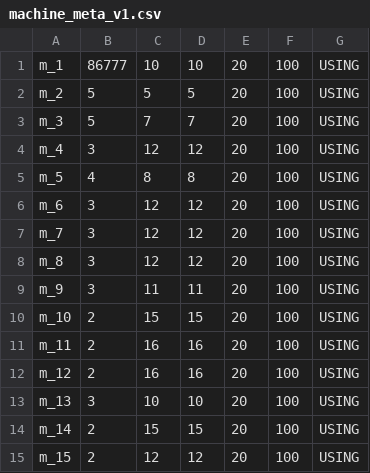
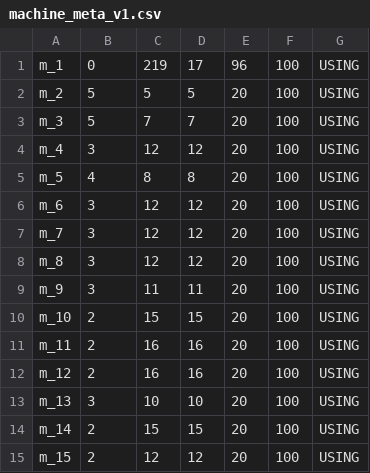
Before and after one commit to JosephSe/cluster_optimization, a CSV file: data/machine_meta_v1.csv, drawn as a sheet.

Commit message:
minor change

```diff
--- a/data/machine_meta_v1.csv
+++ b/data/machine_meta_v1.csv
@@ -1,2 +1,2 @@
-m_1,86777,10,10,20,100,USING
+m_1,0,219,17,96,100,USING
 m_2,5,5,5,20,100,USING
```
